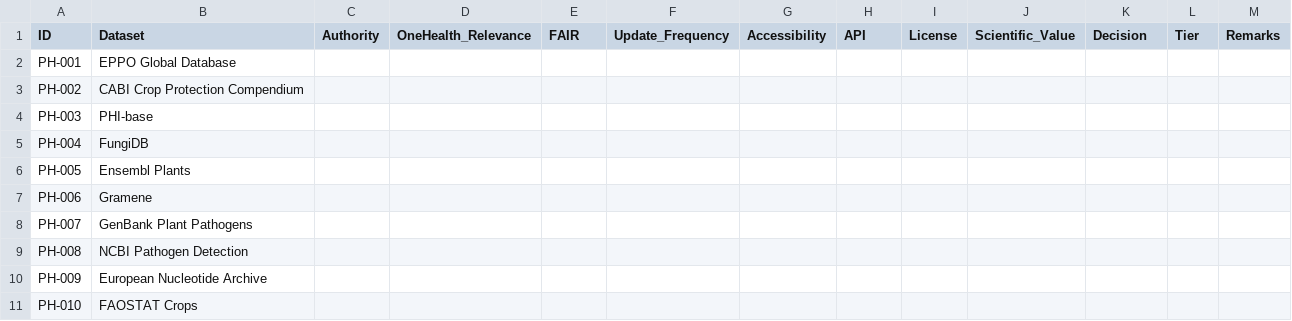
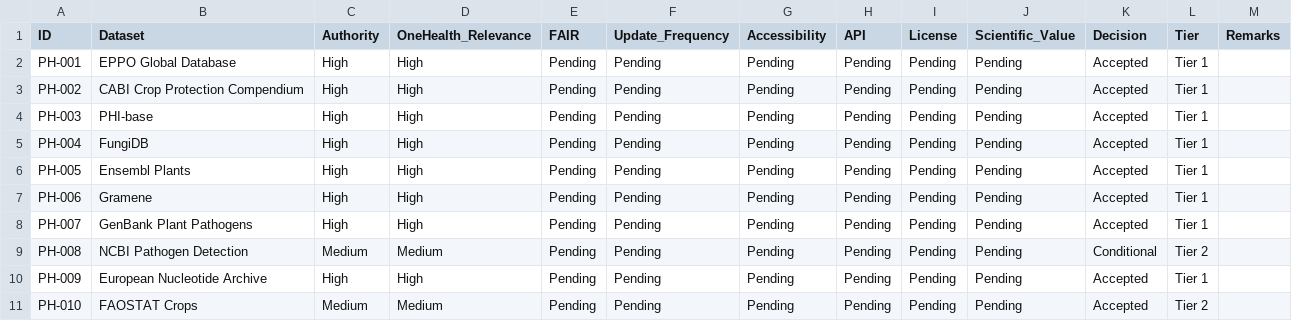
Before and after one commit to samrxrrr/GOHIF, a CSV file: datasets/evaluation/PlantHealth_Evaluation_Matrix.csv, drawn as a sheet.

```diff
--- a/datasets/evaluation/PlantHealth_Evaluation_Matrix.csv
+++ b/datasets/evaluation/PlantHealth_Evaluation_Matrix.csv
@@ -1,11 +1,11 @@
 ID,Dataset,Authority,OneHealth_Relevance,FAIR,Update_Frequency,Accessibility,API,License,Scientific_Value,Decision,Tier,Remarks
-PH-001,EPPO Global Database,,,,,,,,,,,,
-PH-002,CABI Crop Protection Compendium,,,,,,,,,,,,
-PH-003,PHI-base,,,,,,,,,,,,
-PH-004,FungiDB,,,,,,,,,,,,
-PH-005,Ensembl Plants,,,,,,,,,,,,
-PH-006,Gramene,,,,,,,,,,,,
-PH-007,GenBank Plant Pathogens,,,,,,,,,,,,
-PH-008,NCBI Pathogen Detection,,,,,,,,,,,,
-PH-009,European Nucleotide Archive,,,,,,,,,,,,
-PH-010,FAOSTAT Crops,,,,,,,,,,,,
+PH-001,EPPO Global Database,High,High,Pending,Pending,Pending,Pending,Pending,Pending,Accepted,Tier 1,
+PH-002,CABI Crop Protection Compendium,High,High,Pending,Pending,Pending,Pending,Pending,Pending,Accepted,Tier 1,
+PH-003,PHI-base,High,High,Pending,Pending,Pending,Pending,Pending,Pending,Accepted,Tier 1,
+PH-004,FungiDB,High,High,Pending,Pending,Pending,Pending,Pending,Pending,Accepted,Tier 1,
+PH-005,Ensembl Plants,High,High,Pending,Pending,Pending,Pending,Pending,Pending,Accepted,Tier 1,
+PH-006,Gramene,High,High,Pending,Pending,Pending,Pending,Pending,Pending,Accepted,Tier 1,
+PH-007,GenBank Plant Pathogens,High,High,Pending,Pending,Pending,Pending,Pending,Pending,Accepted,Tier 1,
+PH-008,NCBI Pathogen Detection,Medium,Medium,Pending,Pending,Pending,Pending,Pending,Pending,Conditional,Tier 2,
+PH-009,European Nucleotide Archive,High,High,Pending,Pending,Pending,Pending,Pending,Pending,Accepted,Tier 1,
+PH-010,FAOSTAT Crops,Medium,Medium,Pending,Pending,Pending,Pending,Pending,Pending,Accepted,Tier 2,
```
Also changed, not shown: datasets/evaluation/Genomics_Evaluation_Matrix.csv, 4 other files.
